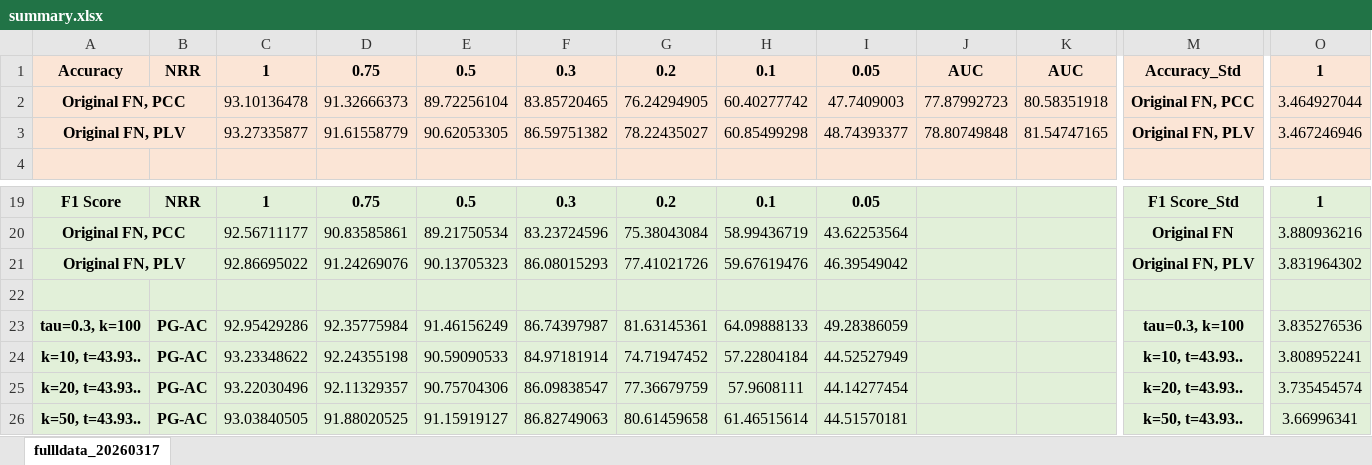
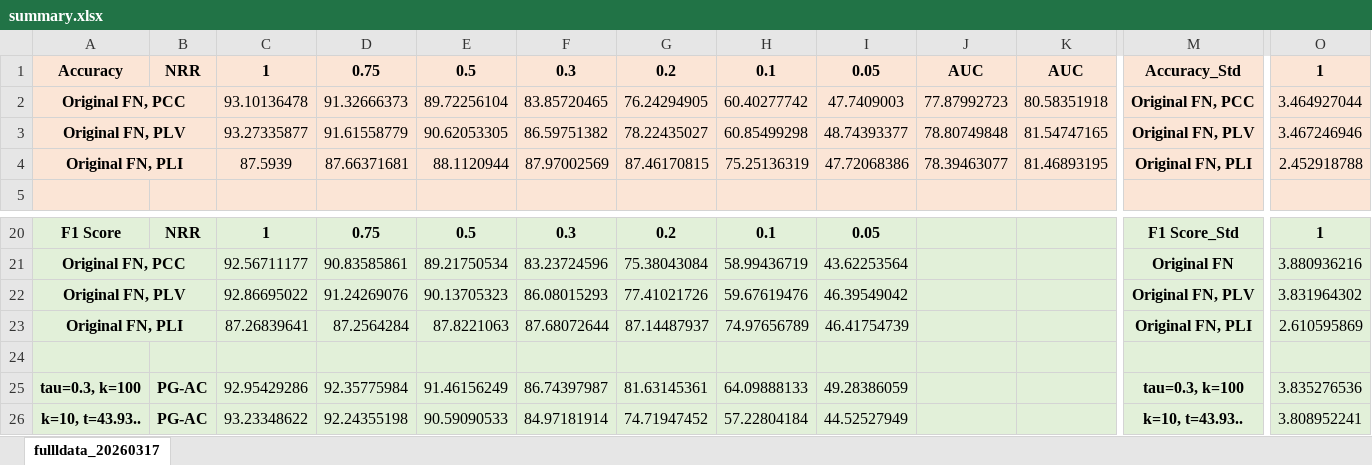
Before and after one commit to Malcolm-XY/feature_fusion_PCCxSigmoid-PLV-, an Excel workbook: results_cnn_evaluation(stress_test)_PCCxSigmoid-PLV-/summary.xlsx, sheet fullldata_20260317, drawn as a sheet; only a part is shown, gaps mark what is left out; the shorter side is filled out with more unchanged rows; values as stored, in another font and other column widths than the file's, no borders; conditional formats not drawn; rows hold the shown columns only; the diff names each change by its address in the sheet, - before the commit and + after, or states it on an @@ line.

```diff
--- a/results_cnn_evaluation(stress_test)_PCCxSigmoid-PLV-/summary.xlsx (sheet fullldata_20260317)
+++ b/results_cnn_evaluation(stress_test)_PCCxSigmoid-PLV-/summary.xlsx (sheet fullldata_20260317)
+row 4: Original FN, PLI |  | 87.5939 | 87.66371681 | 88.1120944 | 87.97002569 | 87.46170815 | 75.25136319 | 47.72068386 | 78.39463077 | 81.46893195 | Original FN, PLI | 2.452918788
+row 23: Original FN, PLI |  | 87.26839641 | 87.2564284 | 87.8221063 | 87.68072644 | 87.14487937 | 74.97656789 | 46.41754739 |  |  | Original FN, PLI | 2.610595869
```
Also changed, not shown: formulas that keep their value, 10 other files.
